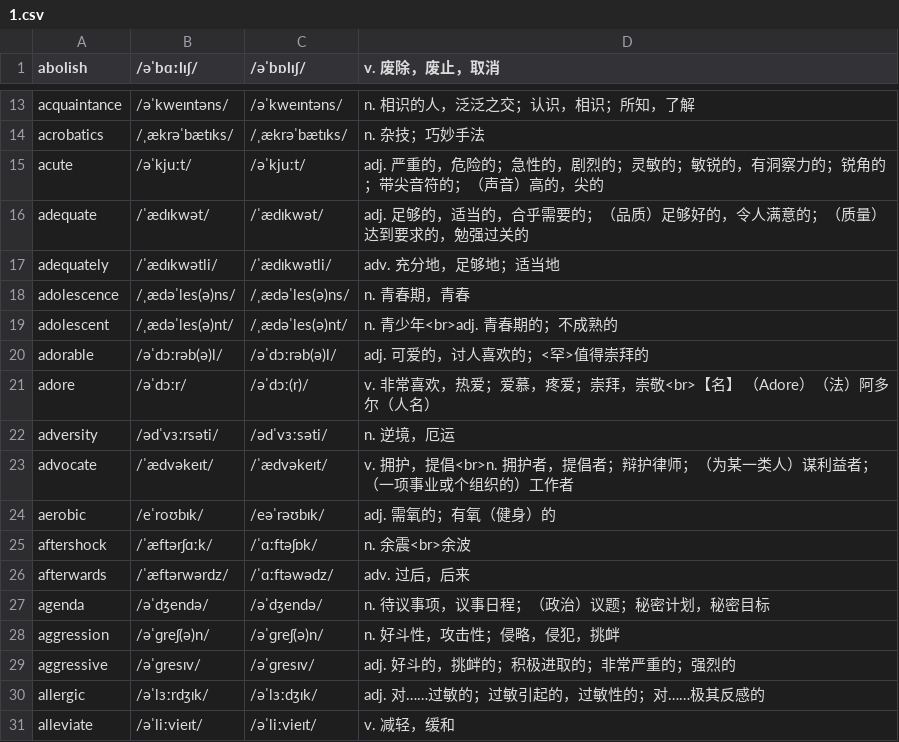
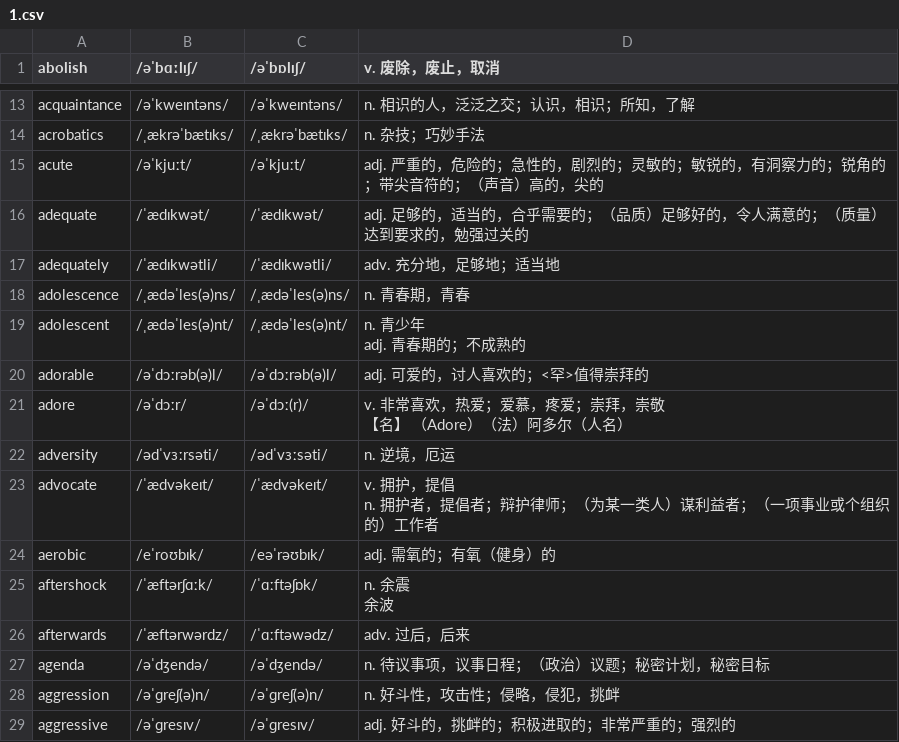
Before and after one commit to RainPPR/mujing-json-script, a CSV file: data/困难词库/1.csv, drawn as a sheet; only a part is shown, gaps mark what is left out; the shorter side is filled out with more unchanged rows; the diff covers the shown part only.

```diff
--- a/data/困难词库/1.csv
+++ b/data/困难词库/1.csv
@@ -18,9 +23,13 @@
 "adolescence","/ˌædəˈles(ə)ns/","/ˌædəˈles(ə)ns/","n. 青春期，青春"
-"adolescent","/ˌædəˈles(ə)nt/","/ˌædəˈles(ə)nt/","n. 青少年<br>adj. 青春期的；不成熟的"
+"adolescent","/ˌædəˈles(ə)nt/","/ˌædəˈles(ə)nt/","n. 青少年
+adj. 青春期的；不成熟的"
 "adorable","/əˈdɔːrəb(ə)l/","/əˈdɔːrəb(ə)l/","adj. 可爱的，讨人喜欢的；<罕>值得崇拜的"
-"adore","/əˈdɔːr/","/əˈdɔː(r)/","v. 非常喜欢，热爱；爱慕，疼爱；崇拜，崇敬<br>【名】 （Adore）（法）阿多尔（人名）"
+"adore","/əˈdɔːr/","/əˈdɔː(r)/","v. 非常喜欢，热爱；爱慕，疼爱；崇拜，崇敬
+【名】 （Adore）（法）阿多尔（人名）"
 "adversity","/ədˈvɜːrsəti/","/ədˈvɜːsəti/","n. 逆境，厄运"
-"advocate","/ˈædvəkeɪt/","/ˈædvəkeɪt/","v. 拥护，提倡<br>n. 拥护者，提倡者；辩护律师；（为某一类人）谋利益者；（一项事业或个组织的）工作者"
+"advocate","/ˈædvəkeɪt/","/ˈædvəkeɪt/","v. 拥护，提倡
+n. 拥护者，提倡者；辩护律师；（为某一类人）谋利益者；（一项事业或个组织的）工作者"
 "aerobic","/eˈroʊbɪk/","/eəˈrəʊbɪk/","adj. 需氧的；有氧（健身）的"
-"aftershock","/ˈæftərʃɑːk/","/ˈɑːftəʃɒk/","n. 余震<br>余波"
+"aftershock","/ˈæftərʃɑːk/","/ˈɑːftəʃɒk/","n. 余震
+余波"
 "afterwards","/ˈæftərwərdz/","/ˈɑːftəwədz/","adv. 过后，后来"
```
Also changed, not shown: 12 edited cells elsewhere in this file, data/困难词库/2.csv, 2 other files.
